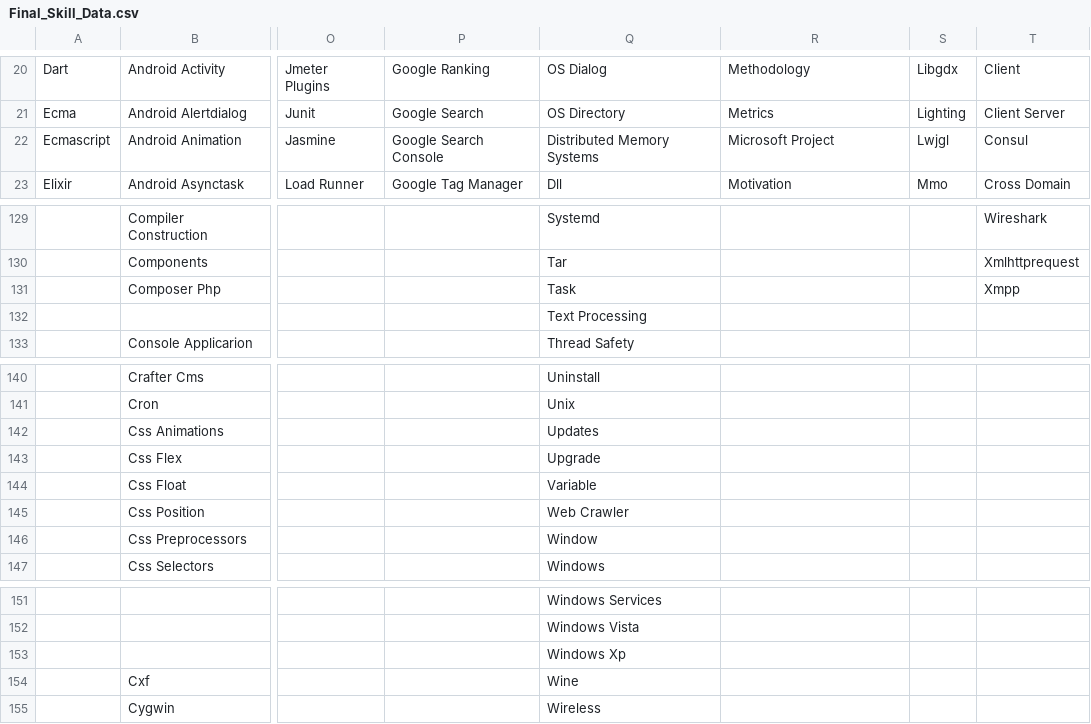
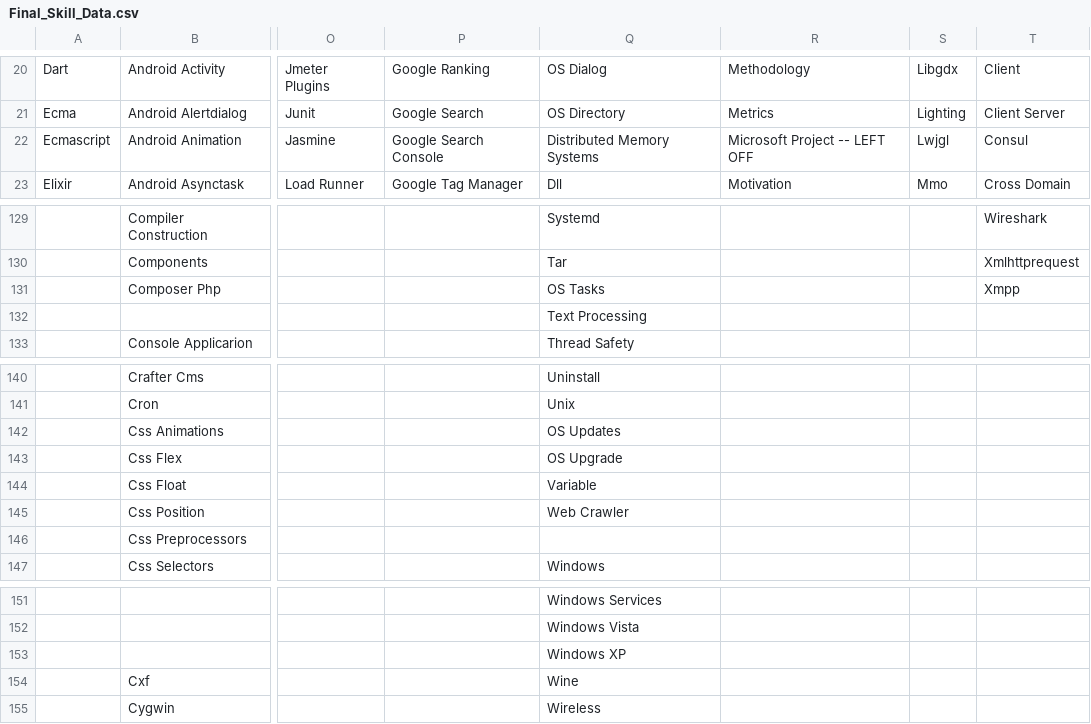
Before and after one commit to ldtalent/rk-scraping-skills, a CSV file: Final_Skill_Data.csv, drawn as a sheet; only a part is shown, gaps mark what is left out; the diff covers the shown part only; the diff names each change by its address in the sheet, - before the commit and + after, or states it on an @@ line.

```diff
--- a/Final_Skill_Data.csv
+++ b/Final_Skill_Data.csv
-R22: Microsoft Project
+R22: Microsoft Project -- LEFT OFF
-Q131: Task
+Q131: OS Tasks
-Q142: Updates
+Q142: OS Updates
-Q143: Upgrade
+Q143: OS Upgrade
-Q146: Window
+Q146: (empty)
-Q153: Windows Xp
+Q153: Windows XP
```
Also changed, not shown: 13 edited cells elsewhere in this file.
